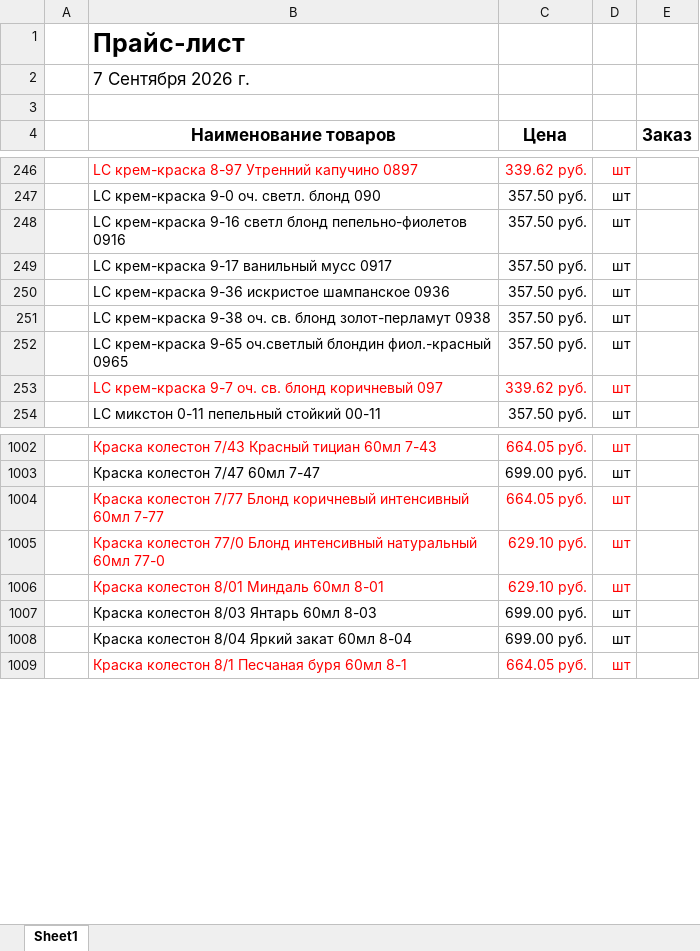
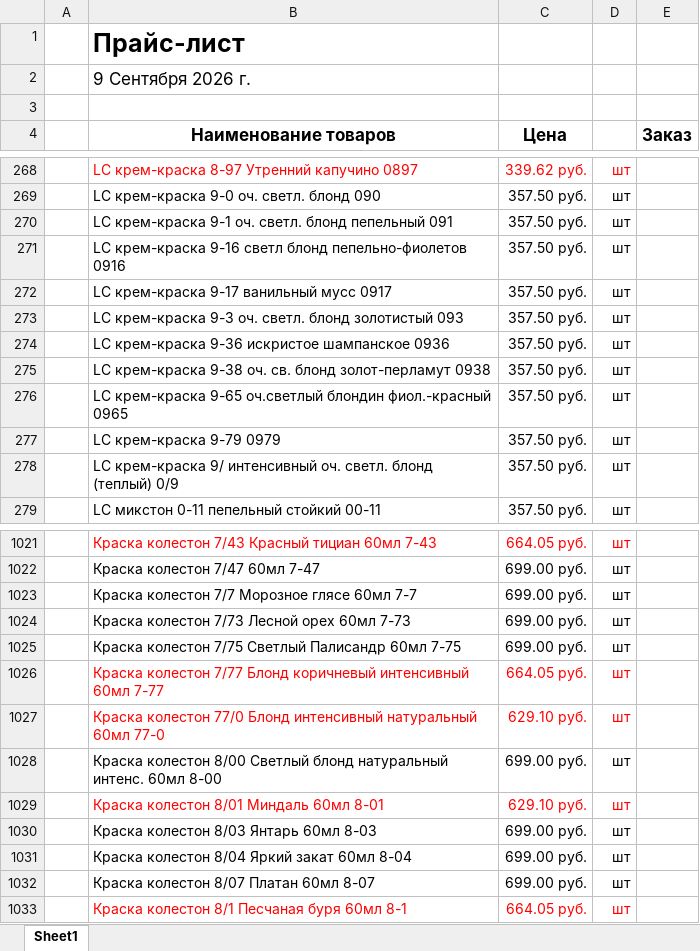
Before and after one commit to aiodoggmd/zilma-site, an Excel workbook: public/prices/price-current.xlsx, sheet Sheet1, drawn as a sheet; only a part is shown, gaps mark what is left out; values as stored, in another font and other column widths than the file's, no borders; addresses are those after the commit; the diff covers the shown part only; the diff names each change by its address in the sheet, - before the commit and + after, or states it on an @@ line.

```diff
--- a/public/prices/price-current.xlsx (sheet Sheet1)
+++ b/public/prices/price-current.xlsx (sheet Sheet1)
-B2 (Наименование товаров): 7 Сентября 2026 г.
+B2 (Наименование товаров): 9 Сентября 2026 г.
+row 270:  | LC крем-краска 9-1 оч. светл. блонд пепельный 091 | 357.50 руб. | шт
+row 273:  | LC крем-краска 9-3 оч. светл. блонд золотистый 093 | 357.50 руб. | шт
+row 277:  | LC крем-краска 9-79 0979 | 357.50 руб. | шт
-B278 (Наименование товаров): LC крем-краска 9-7 оч. св. блонд коричневый 097
+B278 (Наименование товаров): LC крем-краска 9/ интенсивный оч. светл. блонд (теплый) 0/9
-B278:D278 text colour: #FF0000
+B278:D278 text colour: black
-C278 (Цена): 339.62 руб.
+C278 (Цена): 357.50 руб.
+row 1023:  | Краска колестон 7/7 Морозное глясе 60мл 7-7 | 699.00 руб. | шт
+row 1024:  | Краска колестон 7/73 Лесной орех 60мл 7-73 | 699.00 руб. | шт
+row 1025:  | Краска колестон 7/75 Светлый Палисандр 60мл 7-75 | 699.00 руб. | шт
+row 1028:  | Краска колестон 8/00 Светлый блонд натуральный интенс. 60мл 8-00 | 699.00 руб. | шт
+row 1032:  | Краска колестон 8/07 Платан 60мл 8-07 | 699.00 руб. | шт
```
Also changed, not shown: 55 added rows, 34 removed rows, 10 edited cells and cell formats elsewhere in this sheet, hidden cells, 3 other files.
